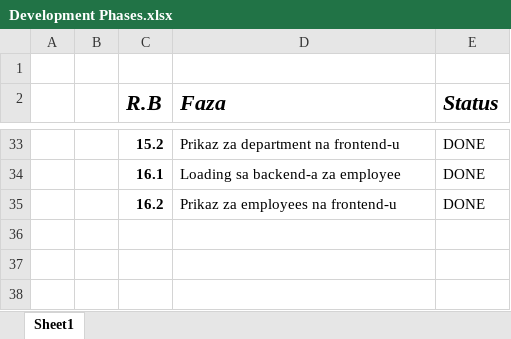
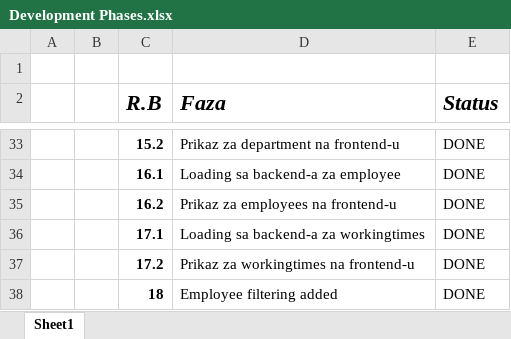
Before and after one commit to aleksbn/TimeSheetApp, an Excel workbook: Development Phases.xlsx, sheet Sheet1, drawn as a sheet; only a part is shown, gaps mark what is left out; values as stored, in another font and other column widths than the file's, no borders; the diff names each change by its address in the sheet, - before the commit and + after, or states it on an @@ line.

Commit message:
Commit 11: filtering added

```diff
--- a/Development Phases.xlsx (sheet Sheet1)
+++ b/Development Phases.xlsx (sheet Sheet1)
+row 36:  |  | 17.1 | Loading sa backend-a za workingtimes | DONE
+row 37:  |  | 17.2 | Prikaz za workingtimes na frontend-u | DONE
+row 38:  |  | 18 | Employee filtering added | DONE
```
Also changed, not shown: 16 other files.
